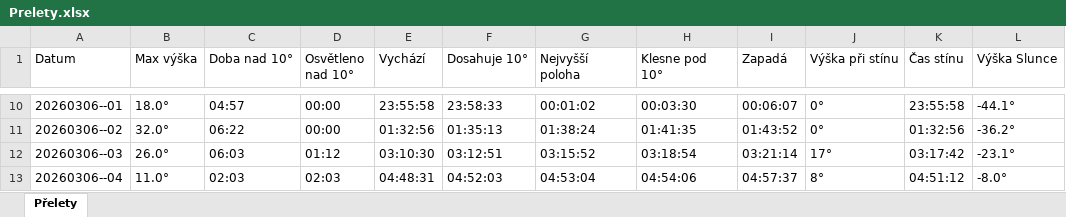
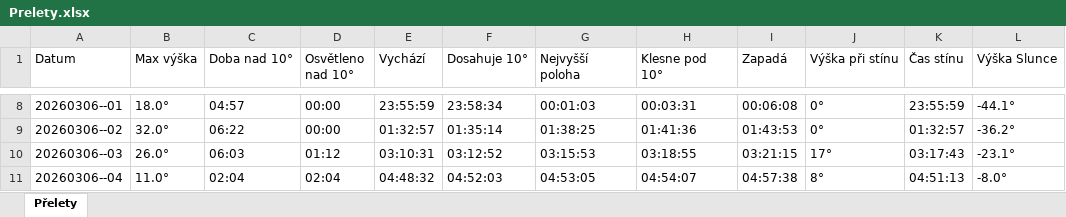
Before and after one commit to LASAR-DoSpace/LASARsat-Transit-Table, an Excel workbook: Prelety.xlsx, sheet Přelety, drawn as a sheet; only a part is shown, gaps mark what is left out; values as stored, in another font and other column widths than the file's, no cell formats; conditional formats not drawn; addresses are those after the commit; the diff covers the shown part only; the diff names each change by its address in the sheet, - before the commit and + after, or states it on an @@ line.

```diff
--- a/Prelety.xlsx (sheet Přelety)
+++ b/Prelety.xlsx (sheet Přelety)
-E8 (Vychází): 23:55:58
+E8 (Vychází): 23:55:59
-F8 (Dosahuje 10°): 23:58:33
+F8 (Dosahuje 10°): 23:58:34
-G8 (Nejvyšší poloha): 00:01:02
+G8 (Nejvyšší poloha): 00:01:03
-H8 (Klesne pod 10°): 00:03:30
+H8 (Klesne pod 10°): 00:03:31
-I8 (Zapadá): 00:06:07
+I8 (Zapadá): 00:06:08
-K8 (Čas stínu): 23:55:58
+K8 (Čas stínu): 23:55:59
-E9 (Vychází): 01:32:56
+E9 (Vychází): 01:32:57
-F9 (Dosahuje 10°): 01:35:13
+F9 (Dosahuje 10°): 01:35:14
-G9 (Nejvyšší poloha): 01:38:24
+G9 (Nejvyšší poloha): 01:38:25
-H9 (Klesne pod 10°): 01:41:35
+H9 (Klesne pod 10°): 01:41:36
-I9 (Zapadá): 01:43:52
+I9 (Zapadá): 01:43:53
-K9 (Čas stínu): 01:32:56
+K9 (Čas stínu): 01:32:57
-E10 (Vychází): 03:10:30
+E10 (Vychází): 03:10:31
-F10 (Dosahuje 10°): 03:12:51
+F10 (Dosahuje 10°): 03:12:52
-G10 (Nejvyšší poloha): 03:15:52
+G10 (Nejvyšší poloha): 03:15:53
-H10 (Klesne pod 10°): 03:18:54
+H10 (Klesne pod 10°): 03:18:55
-I10 (Zapadá): 03:21:14
+I10 (Zapadá): 03:21:15
-K10 (Čas stínu): 03:17:42
+K10 (Čas stínu): 03:17:43
-C11 (Doba nad 10°): 02:03
+C11 (Doba nad 10°): 02:04
-D11 (Osvětleno nad 10°): 02:03
+D11 (Osvětleno nad 10°): 02:04
-E11 (Vychází): 04:48:31
+E11 (Vychází): 04:48:32
-G11 (Nejvyšší poloha): 04:53:04
+G11 (Nejvyšší poloha): 04:53:05
-H11 (Klesne pod 10°): 04:54:06
+H11 (Klesne pod 10°): 04:54:07
-I11 (Zapadá): 04:57:37
+I11 (Zapadá): 04:57:38
-K11 (Čas stínu): 04:51:12
+K11 (Čas stínu): 04:51:13
```
Also changed, not shown: 4 added rows, 2 removed rows and 152 edited cells elsewhere in this sheet, cell formats.
